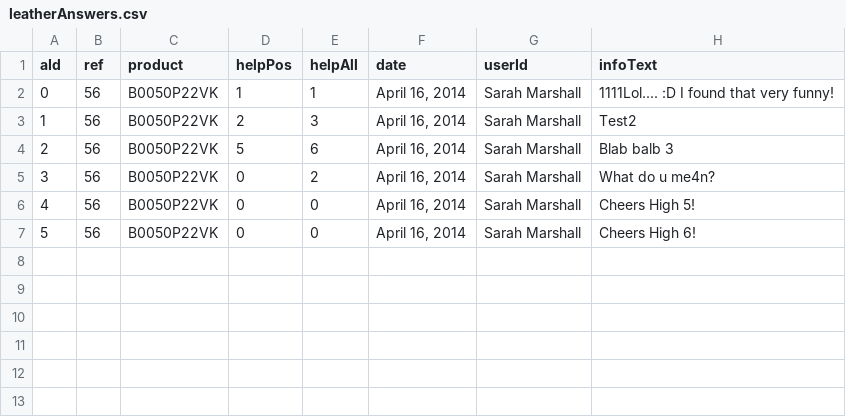
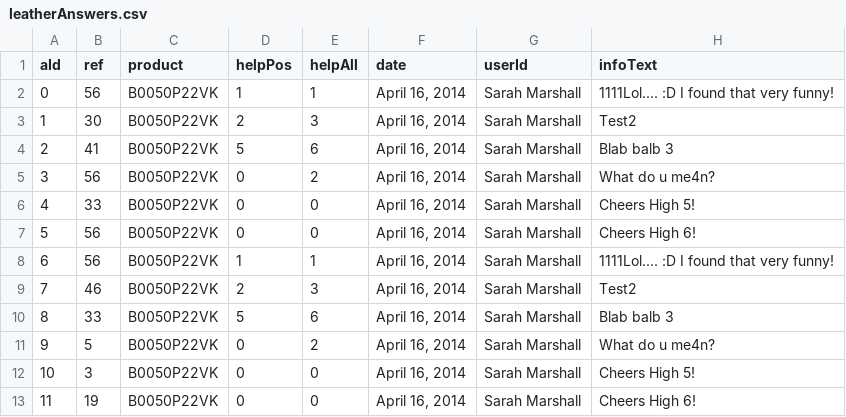
Before and after one commit to EphTron/SmartComments, a CSV file: leatherAnswers.csv, drawn as a sheet.

```diff
--- a/leatherAnswers.csv
+++ b/leatherAnswers.csv
@@ -2,6 +2,12 @@ aId,ref,product,helpPos,helpAll,date,userId,infoText
 "0","56","B0050P22VK","1","1","April 16, 2014","Sarah Marshall","1111Lol.... :D I found that very funny!"
-"1","56","B0050P22VK","2","3","April 16, 2014","Sarah Marshall","Test2"
-"2","56","B0050P22VK","5","6","April 16, 2014","Sarah Marshall","Blab balb 3"
+"1","30","B0050P22VK","2","3","April 16, 2014","Sarah Marshall","Test2"
+"2","41","B0050P22VK","5","6","April 16, 2014","Sarah Marshall","Blab balb 3"
 "3","56","B0050P22VK","0","2","April 16, 2014","Sarah Marshall","What do u me4n?"
-"4","56","B0050P22VK","0","0","April 16, 2014","Sarah Marshall","Cheers High 5!"
+"4","33","B0050P22VK","0","0","April 16, 2014","Sarah Marshall","Cheers High 5!"
 "5","56","B0050P22VK","0","0","April 16, 2014","Sarah Marshall","Cheers High 6!"
+"6","56","B0050P22VK","1","1","April 16, 2014","Sarah Marshall","1111Lol.... :D I found that very funny!"
+"7","46","B0050P22VK","2","3","April 16, 2014","Sarah Marshall","Test2"
+"8","33","B0050P22VK","5","6","April 16, 2014","Sarah Marshall","Blab balb 3"
+"9","5","B0050P22VK","0","2","April 16, 2014","Sarah Marshall","What do u me4n?"
+"10","3","B0050P22VK","0","0","April 16, 2014","Sarah Marshall","Cheers High 5!"
+"11","19","B0050P22VK","0","0","April 16, 2014","Sarah Marshall","Cheers High 6!"
```
Also changed, not shown: 4 other files.
